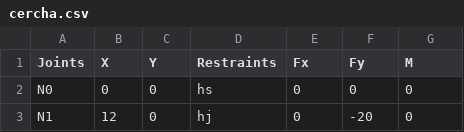
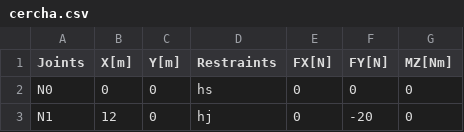
Before and after one commit to evvicente/msapy, a CSV file: trunk/MSA/src/examples/cercha.csv, drawn as a sheet; only a part is shown.

```diff
--- a/trunk/MSA/src/examples/cercha.csv
+++ b/trunk/MSA/src/examples/cercha.csv
@@ -1,2 +1,2 @@
-Joints;X;Y;Restraints;Fx;Fy;M;;
+Joints;X[m];Y[m];Restraints;FX[N];FY[N];MZ[Nm];
 N0;0;0;hs;0;0;0;;
```
